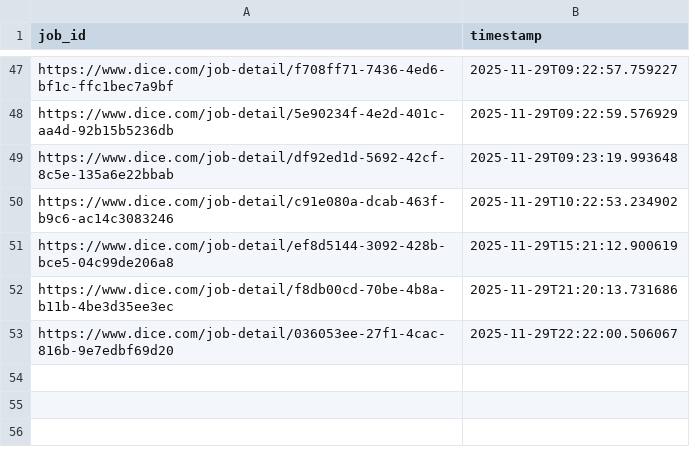
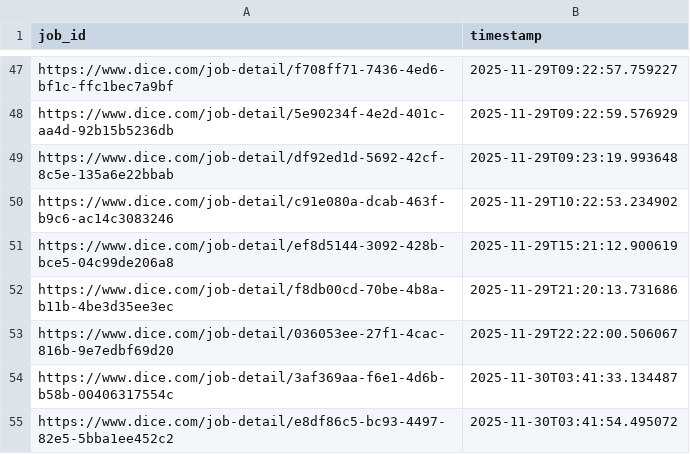
Before and after one commit to syedhussaini1995/dice-job-alerts, a CSV file: sent_jobs.csv, drawn as a sheet; only a part is shown, gaps mark what is left out.

```diff
--- a/sent_jobs.csv
+++ b/sent_jobs.csv
@@ -53 +53,3 @@ https://www.dice.com/job-detail/f8db00cd-70be-4b8a-b11b-4be3d35ee3ec,2025-11-29T
 https://www.dice.com/job-detail/036053ee-27f1-4cac-816b-9e7edbf69d20,2025-11-29T22:22:00.506067
+https://www.dice.com/job-detail/3af369aa-f6e1-4d6b-b58b-00406317554c,2025-11-30T03:41:33.134487
+https://www.dice.com/job-detail/e8df86c5-bc93-4497-82e5-5bba1ee452c2,2025-11-30T03:41:54.495072
```
